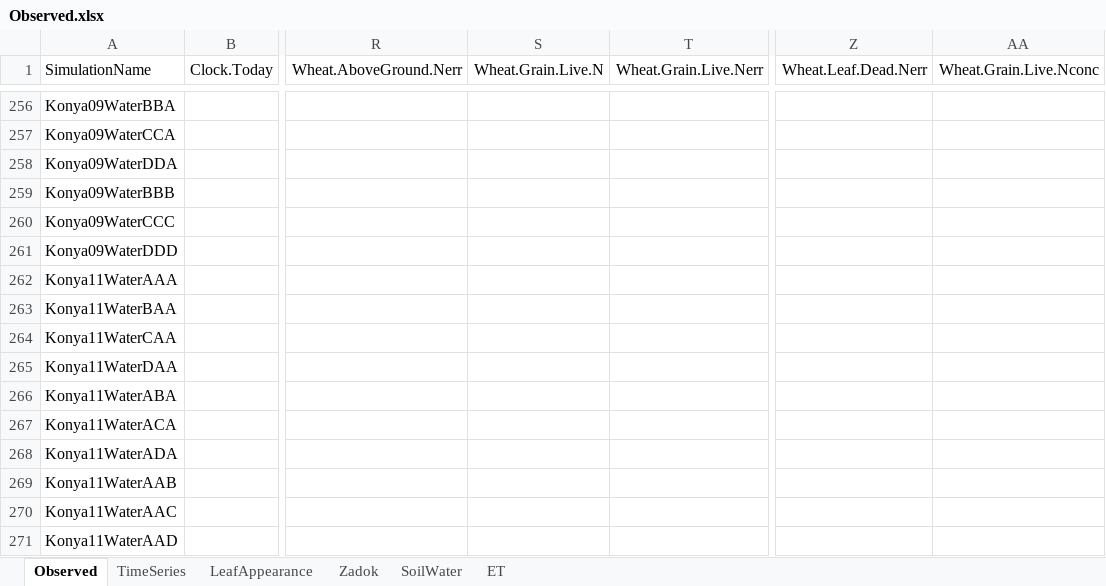
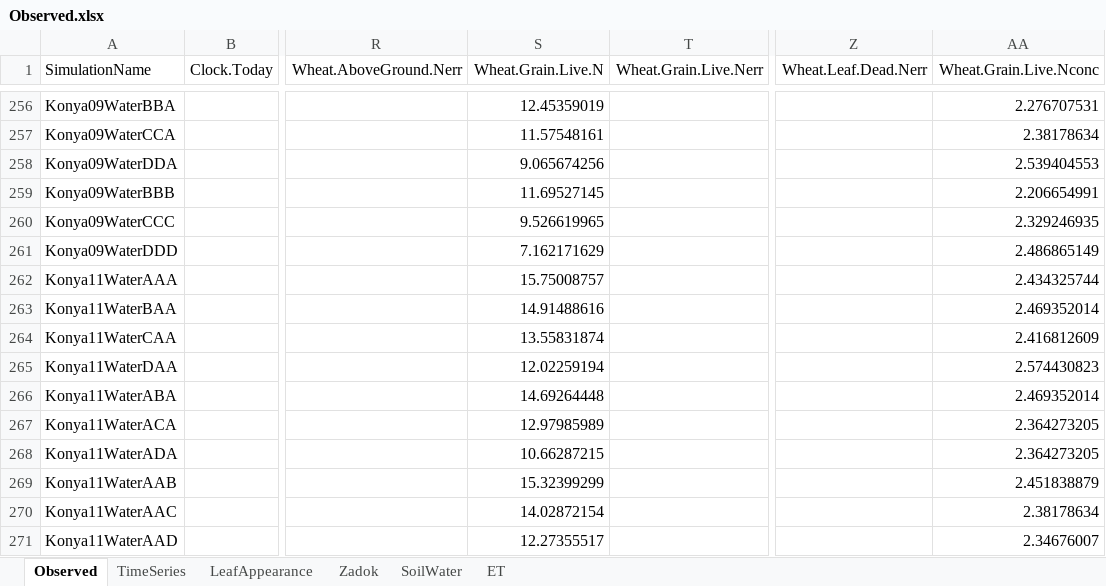
Before and after one commit to APSIMInitiative/ApsimX, an Excel workbook: Prototypes/Wheat/Observed.xlsx, sheet Observed, drawn as a sheet; only a part is shown, gaps mark what is left out; values as stored, in another font and other column widths than the file's, no borders; the diff covers the shown part only; the diff names each change by its address in the sheet, - before the commit and + after, or states it on an @@ line.

Commit message:
Added observed data and improved water use and grain number

```diff
--- a/Prototypes/Wheat/Observed.xlsx (sheet Observed)
+++ b/Prototypes/Wheat/Observed.xlsx (sheet Observed)
-S256 (Wheat.Grain.Live.N): (empty)
+S256 (Wheat.Grain.Live.N): 12.45359019
-AA256 (Wheat.Grain.Live.Nconc): (empty)
+AA256 (Wheat.Grain.Live.Nconc): 2.276707531
-S257 (Wheat.Grain.Live.N): (empty)
+S257 (Wheat.Grain.Live.N): 11.57548161
-AA257 (Wheat.Grain.Live.Nconc): (empty)
+AA257 (Wheat.Grain.Live.Nconc): 2.38178634
-S258 (Wheat.Grain.Live.N): (empty)
+S258 (Wheat.Grain.Live.N): 9.065674256
-AA258 (Wheat.Grain.Live.Nconc): (empty)
+AA258 (Wheat.Grain.Live.Nconc): 2.539404553
-S259 (Wheat.Grain.Live.N): (empty)
+S259 (Wheat.Grain.Live.N): 11.69527145
-AA259 (Wheat.Grain.Live.Nconc): (empty)
+AA259 (Wheat.Grain.Live.Nconc): 2.206654991
-S260 (Wheat.Grain.Live.N): (empty)
+S260 (Wheat.Grain.Live.N): 9.526619965
-AA260 (Wheat.Grain.Live.Nconc): (empty)
+AA260 (Wheat.Grain.Live.Nconc): 2.329246935
-S261 (Wheat.Grain.Live.N): (empty)
+S261 (Wheat.Grain.Live.N): 7.162171629
-AA261 (Wheat.Grain.Live.Nconc): (empty)
+AA261 (Wheat.Grain.Live.Nconc): 2.486865149
-S262 (Wheat.Grain.Live.N): (empty)
+S262 (Wheat.Grain.Live.N): 15.75008757
-AA262 (Wheat.Grain.Live.Nconc): (empty)
+AA262 (Wheat.Grain.Live.Nconc): 2.434325744
-S263 (Wheat.Grain.Live.N): (empty)
+S263 (Wheat.Grain.Live.N): 14.91488616
-AA263 (Wheat.Grain.Live.Nconc): (empty)
+AA263 (Wheat.Grain.Live.Nconc): 2.469352014
-S264 (Wheat.Grain.Live.N): (empty)
+S264 (Wheat.Grain.Live.N): 13.55831874
-AA264 (Wheat.Grain.Live.Nconc): (empty)
+AA264 (Wheat.Grain.Live.Nconc): 2.416812609
-S265 (Wheat.Grain.Live.N): (empty)
+S265 (Wheat.Grain.Live.N): 12.02259194
-AA265 (Wheat.Grain.Live.Nconc): (empty)
+AA265 (Wheat.Grain.Live.Nconc): 2.574430823
-S266 (Wheat.Grain.Live.N): (empty)
+S266 (Wheat.Grain.Live.N): 14.69264448
-AA266 (Wheat.Grain.Live.Nconc): (empty)
+AA266 (Wheat.Grain.Live.Nconc): 2.469352014
-S267 (Wheat.Grain.Live.N): (empty)
+S267 (Wheat.Grain.Live.N): 12.97985989
-AA267:AA268 (Wheat.Grain.Live.Nconc): (empty)
+AA267:AA268 (Wheat.Grain.Live.Nconc): 2.364273205
-S268 (Wheat.Grain.Live.N): (empty)
+S268 (Wheat.Grain.Live.N): 10.66287215
-S269 (Wheat.Grain.Live.N): (empty)
+S269 (Wheat.Grain.Live.N): 15.32399299
-AA269 (Wheat.Grain.Live.Nconc): (empty)
+AA269 (Wheat.Grain.Live.Nconc): 2.451838879
-S270 (Wheat.Grain.Live.N): (empty)
+S270 (Wheat.Grain.Live.N): 14.02872154
-AA270 (Wheat.Grain.Live.Nconc): (empty)
+AA270 (Wheat.Grain.Live.Nconc): 2.38178634
-S271 (Wheat.Grain.Live.N): (empty)
+S271 (Wheat.Grain.Live.N): 12.27355517
-AA271 (Wheat.Grain.Live.Nconc): (empty)
+AA271 (Wheat.Grain.Live.Nconc): 2.34676007
```
Also changed, not shown: 56 edited cells elsewhere in this sheet, charts or pictures, 1 other file.
